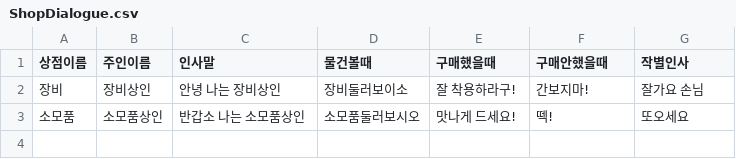
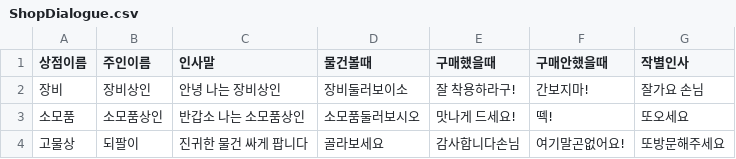
Before and after one commit to Greyn-05/WelcomeToSpartaDungeon, a CSV file: TeamProject07/CSV/ShopDialogue.csv, drawn as a sheet.

```diff
--- a/TeamProject07/CSV/ShopDialogue.csv
+++ b/TeamProject07/CSV/ShopDialogue.csv
@@ -3 +3,2 @@
 소모품,소모품상인,반갑소 나는 소모품상인,소모품둘러보시오,맛나게 드세요!,떽!,또오세요
+고물상,되팔이,진귀한 물건 싸게 팝니다,골라보세요,감사합니다손님,여기말곤없어요!,또방문해주세요
```
Also changed, not shown: TeamProject07/CSV/ItemData.csv, 11 other files.
